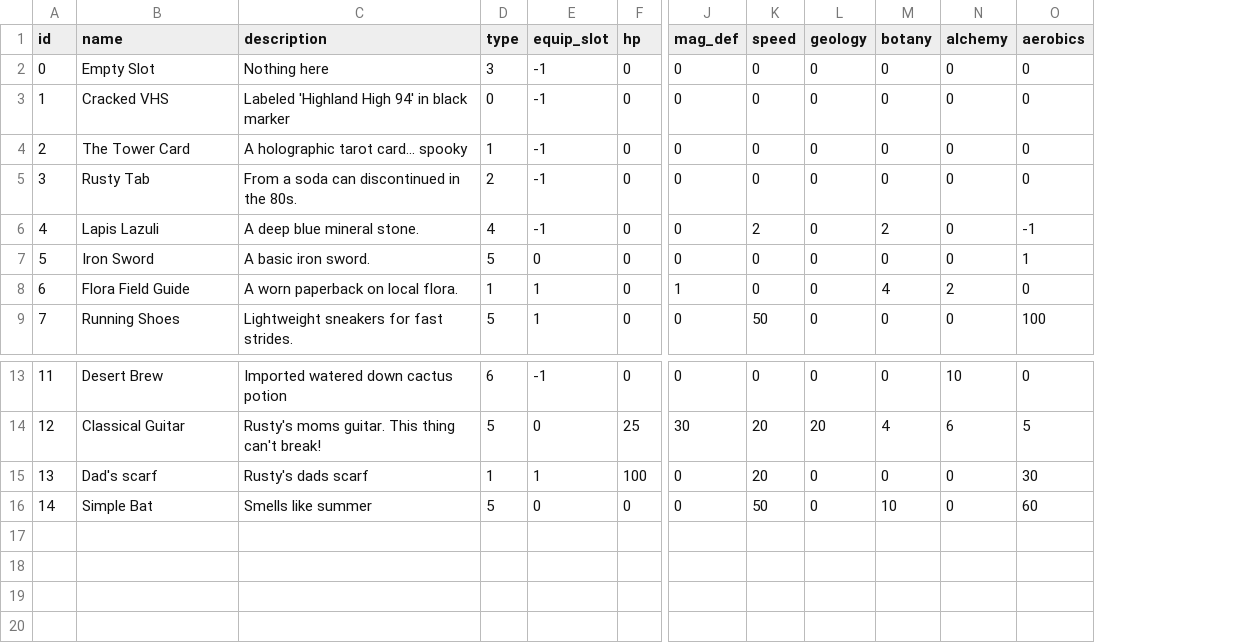
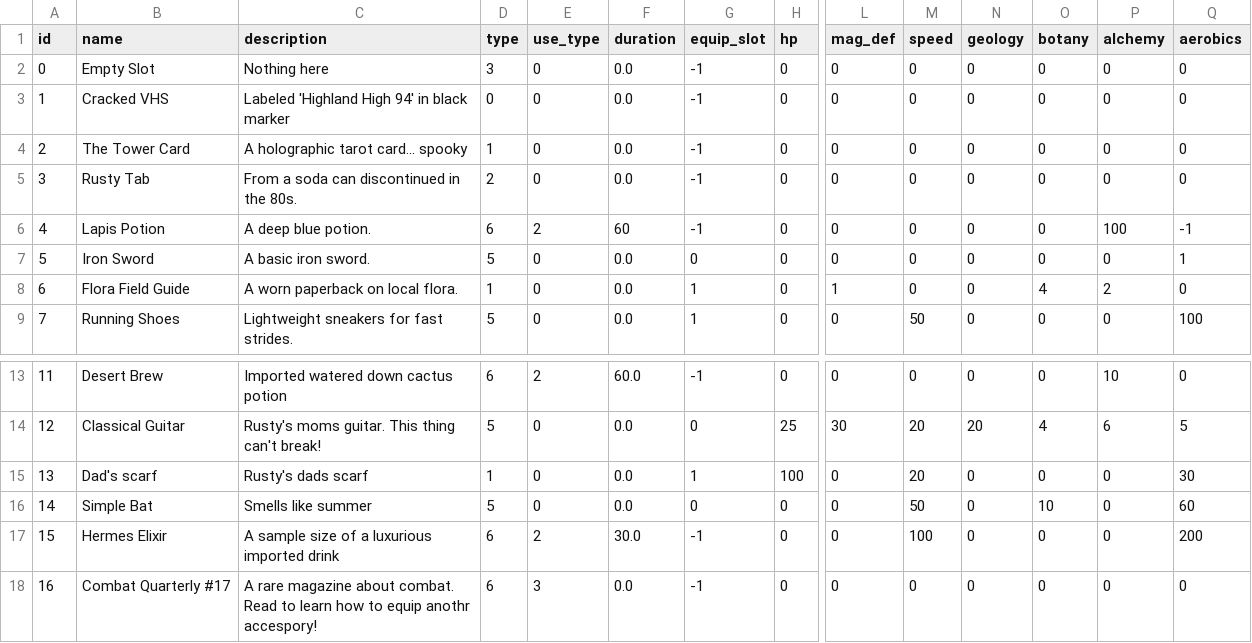
Before and after one commit to delilahchadic/mineral-quest, a CSV file: data/tables/item.csv, drawn as a sheet; only a part is shown, gaps mark what is left out; addresses are those after the commit; rows hold the shown columns only; the diff names each change by its address in the sheet, - before the commit and + after, or states it on an @@ line.

Commit message:
update data

```diff
--- a/data/tables/item.csv
+++ b/data/tables/item.csv
+column E (use_type), rows 2-9: 0 | 0 | 0 | 0 | 2 | 0 | 0 | 0; rows 13-16: 2 | 0 | 0 | 0
+column F (duration), rows 2-9: 0.0 | 0.0 | 0.0 | 0.0 | 60 | 0.0 | 0.0 | 0.0; rows 13-16: 60.0 | 0.0 | 0.0 | 0.0
-B6 (name): Lapis Lazuli
+B6 (name): Lapis Potion
-C6 (description): A deep blue mineral stone.
+C6 (description): A deep blue potion.
-D6 (type): 4
+D6 (type): 6
-M6 (speed): 2
+M6 (speed): 0
-O6 (botany): 2
+O6 (botany): 0
-P6 (alchemy): 0
+P6 (alchemy): 100
+row 17: 15 | Hermes Elixir | A sample size of a luxurious imported drink | 6 | 2 | 30.0 | -1 | 0 | 0 | 100 | 0 | 0 | 0 | 200
+row 18: 16 | Combat Quarterly #17 | A rare magazine about combat. Read to learn how to equip anothr accespory! | 6 | 3 | 0.0 | -1 | 0 | 0 | 0 | 0 | 0 | 0 | 0
```
Also changed, not shown: data/tables/portals.csv, 11 other files.
